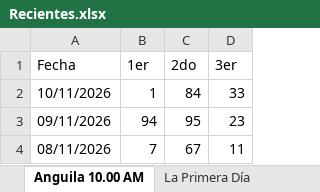
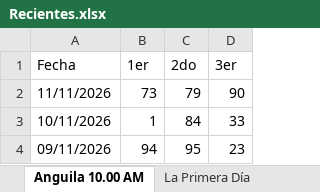
Before and after one commit to 327777/lotopro-rd, an Excel workbook: Loteria ag/Recientes.xlsx, sheet Anguila 10.00 AM, drawn as a sheet; only a part is shown; the shorter side is filled out with more unchanged rows; values as stored, in another font and other column widths than the file's, no borders; the diff names each change by its address in the sheet, - before the commit and + after, or states it on an @@ line.

```diff
--- a/Loteria ag/Recientes.xlsx (sheet Anguila 10.00 AM)
+++ b/Loteria ag/Recientes.xlsx (sheet Anguila 10.00 AM)
+row 2: 11/11/2026 | 73 | 79 | 90
```
Also changed, not shown: 4 other files.
